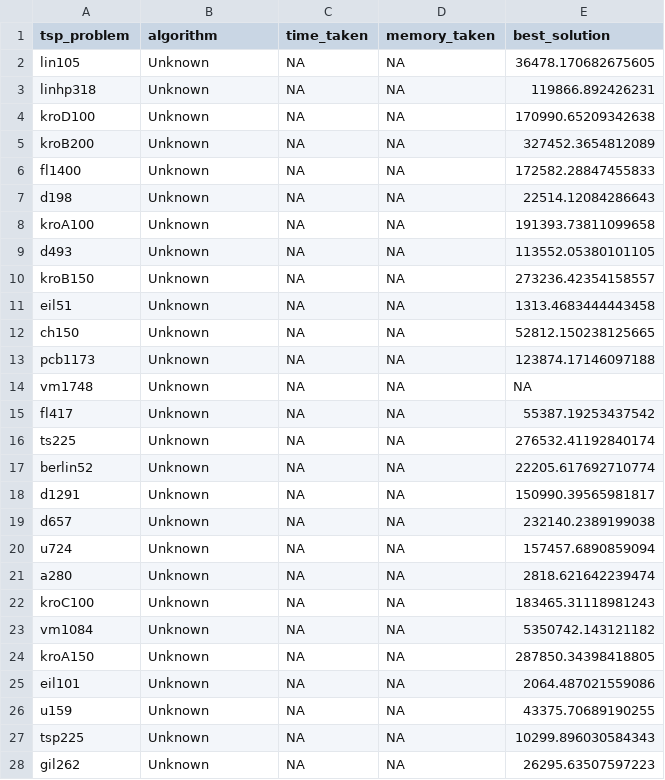
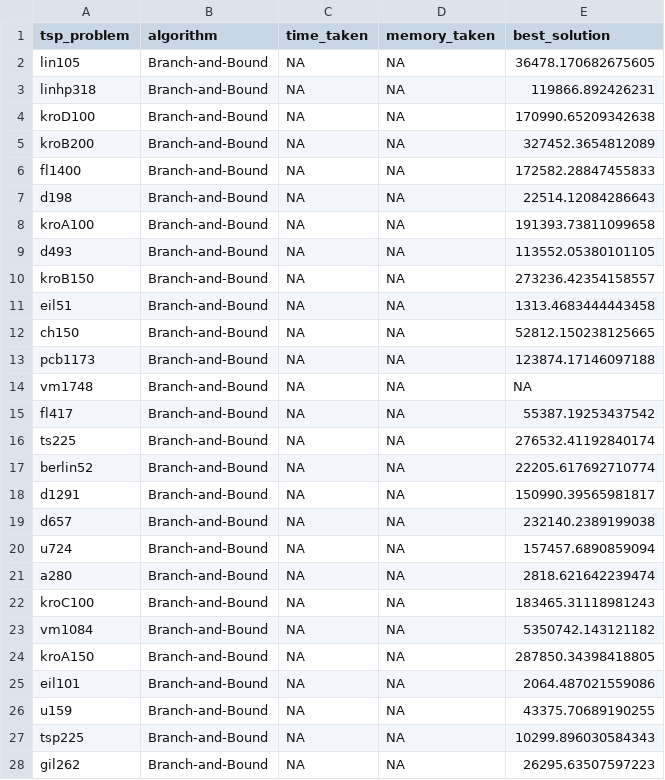
Before and after one commit to VictorHenrique317/alg2_tp2, a CSV file: results/processed/branch_and_bound.csv, drawn as a sheet; only a part is shown; the diff covers the shown part only.

Commit message:
Docs & bb results

```diff
--- a/results/processed/branch_and_bound.csv
+++ b/results/processed/branch_and_bound.csv
@@ -1,28 +1,28 @@
 tsp_problem,algorithm,time_taken,memory_taken,best_solution
-lin105,Unknown,NA,NA,36478.170682675605
-linhp318,Unknown,NA,NA,119866.892426231
-kroD100,Unknown,NA,NA,170990.65209342638
-kroB200,Unknown,NA,NA,327452.3654812089
-fl1400,Unknown,NA,NA,172582.28847455833
-d198,Unknown,NA,NA,22514.12084286643
-kroA100,Unknown,NA,NA,191393.73811099658
-d493,Unknown,NA,NA,113552.05380101105
-kroB150,Unknown,NA,NA,273236.42354158557
-eil51,Unknown,NA,NA,1313.4683444443458
-ch150,Unknown,NA,NA,52812.150238125665
-pcb1173,Unknown,NA,NA,123874.17146097188
-vm1748,Unknown,NA,NA,NA
-fl417,Unknown,NA,NA,55387.19253437542
-ts225,Unknown,NA,NA,276532.41192840174
-berlin52,Unknown,NA,NA,22205.617692710774
-d1291,Unknown,NA,NA,150990.39565981817
-d657,Unknown,NA,NA,232140.2389199038
-u724,Unknown,NA,NA,157457.6890859094
-a280,Unknown,NA,NA,2818.621642239474
-kroC100,Unknown,NA,NA,183465.31118981243
-vm1084,Unknown,NA,NA,5350742.143121182
-kroA150,Unknown,NA,NA,287850.34398418805
-eil101,Unknown,NA,NA,2064.487021559086
-u159,Unknown,NA,NA,43375.70689190255
-tsp225,Unknown,NA,NA,10299.896030584343
-gil262,Unknown,NA,NA,26295.63507597223
+lin105,Branch-and-Bound,NA,NA,36478.170682675605
+linhp318,Branch-and-Bound,NA,NA,119866.892426231
+kroD100,Branch-and-Bound,NA,NA,170990.65209342638
+kroB200,Branch-and-Bound,NA,NA,327452.3654812089
+fl1400,Branch-and-Bound,NA,NA,172582.28847455833
+d198,Branch-and-Bound,NA,NA,22514.12084286643
+kroA100,Branch-and-Bound,NA,NA,191393.73811099658
+d493,Branch-and-Bound,NA,NA,113552.05380101105
+kroB150,Branch-and-Bound,NA,NA,273236.42354158557
+eil51,Branch-and-Bound,NA,NA,1313.4683444443458
+ch150,Branch-and-Bound,NA,NA,52812.150238125665
+pcb1173,Branch-and-Bound,NA,NA,123874.17146097188
+vm1748,Branch-and-Bound,NA,NA,NA
+fl417,Branch-and-Bound,NA,NA,55387.19253437542
+ts225,Branch-and-Bound,NA,NA,276532.41192840174
+berlin52,Branch-and-Bound,NA,NA,22205.617692710774
+d1291,Branch-and-Bound,NA,NA,150990.39565981817
+d657,Branch-and-Bound,NA,NA,232140.2389199038
+u724,Branch-and-Bound,NA,NA,157457.6890859094
+a280,Branch-and-Bound,NA,NA,2818.621642239474
+kroC100,Branch-and-Bound,NA,NA,183465.31118981243
+vm1084,Branch-and-Bound,NA,NA,5350742.143121182
+kroA150,Branch-and-Bound,NA,NA,287850.34398418805
+eil101,Branch-and-Bound,NA,NA,2064.487021559086
+u159,Branch-and-Bound,NA,NA,43375.70689190255
+tsp225,Branch-and-Bound,NA,NA,10299.896030584343
+gil262,Branch-and-Bound,NA,NA,26295.63507597223
```
Also changed, not shown: 15 edited cells elsewhere in this file.
